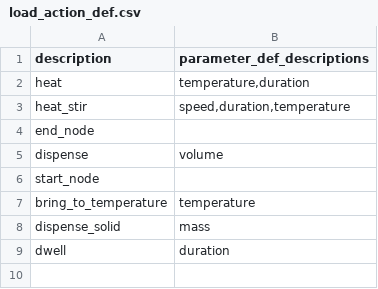
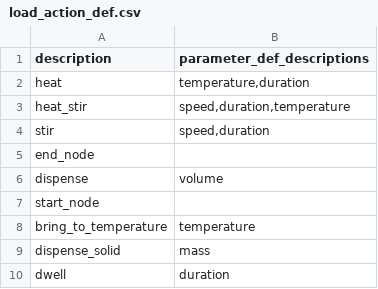
Before and after one commit to darkreactions/ESCALATE, a CSV file: data_model/dataload_csv/load_action_def.csv, drawn as a sheet; the diff names each change by its address in the sheet, - before the commit and + after, or states it on an @@ line.

Commit message:
Added stir action

```diff
--- a/data_model/dataload_csv/load_action_def.csv
+++ b/data_model/dataload_csv/load_action_def.csv
+row 4: stir | speed,duration
```
